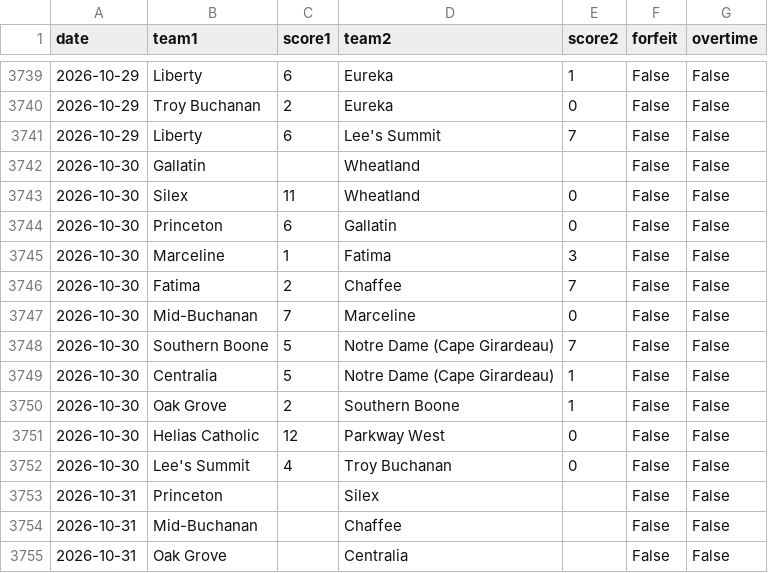
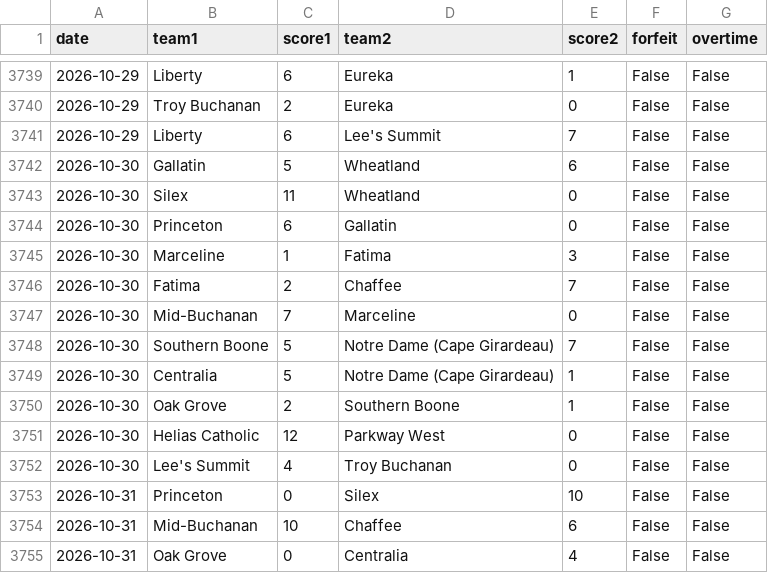
Before and after one commit to AllMOSports/Fall_Softball_Ratings_2026, a CSV file: fall_softball_games_2026.csv, drawn as a sheet; only a part is shown, gaps mark what is left out.

```diff
--- a/fall_softball_games_2026.csv
+++ b/fall_softball_games_2026.csv
@@ -3741,3 +3741,3 @@ date,team1,score1,team2,score2,forfeit,overtime
 2026-10-29,Liberty,6,Lee's Summit,7,False,False
-2026-10-30,Gallatin,,Wheatland,,False,False
+2026-10-30,Gallatin,5,Wheatland,6,False,False
 2026-10-30,Silex,11,Wheatland,0,False,False
@@ -3752,4 +3752,4 @@ date,team1,score1,team2,score2,forfeit,overtime
 2026-10-30,Lee's Summit,4,Troy Buchanan,0,False,False
-2026-10-31,Princeton,,Silex,,False,False
-2026-10-31,Mid-Buchanan,,Chaffee,,False,False
-2026-10-31,Oak Grove,,Centralia,,False,False
+2026-10-31,Princeton,0,Silex,10,False,False
+2026-10-31,Mid-Buchanan,10,Chaffee,6,False,False
+2026-10-31,Oak Grove,0,Centralia,4,False,False
```
Also changed, not shown: fall_softball_games_2026_all.csv, fall_softball_rankings_2026_class1.csv, 26 other files.
